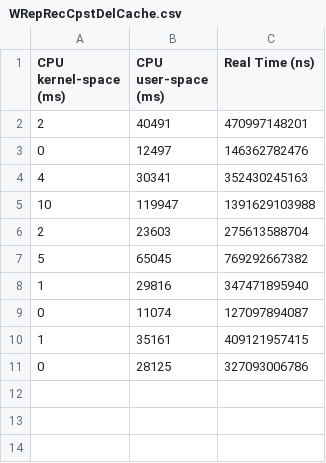
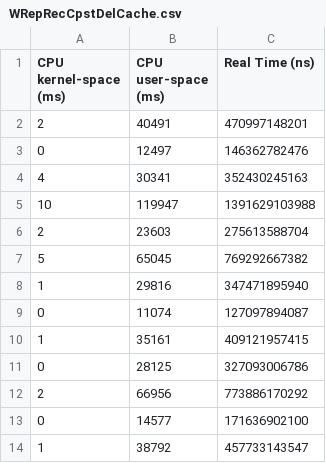
Before and after one commit to tallalnparis4ev/cppersist, a CSV file: cppersist/experiments/data/TTTSize4/WRepRecCpstDelCache.csv, drawn as a sheet; the diff names each change by its address in the sheet, - before the commit and + after, or states it on an @@ line.

```diff
--- a/cppersist/experiments/data/TTTSize4/WRepRecCpstDelCache.csv
+++ b/cppersist/experiments/data/TTTSize4/WRepRecCpstDelCache.csv
+row 12: 2 | 66956 | 773886170292
+row 13: 0 | 14577 | 171636902100
+row 14: 1 | 38792 | 457733143547
```
